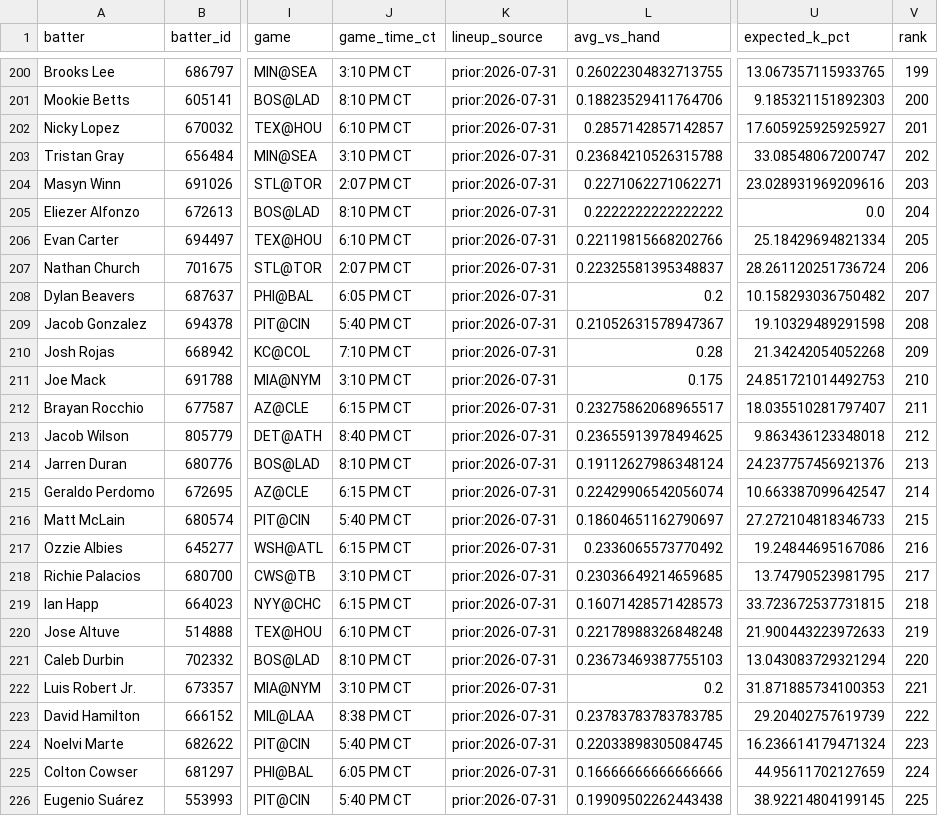
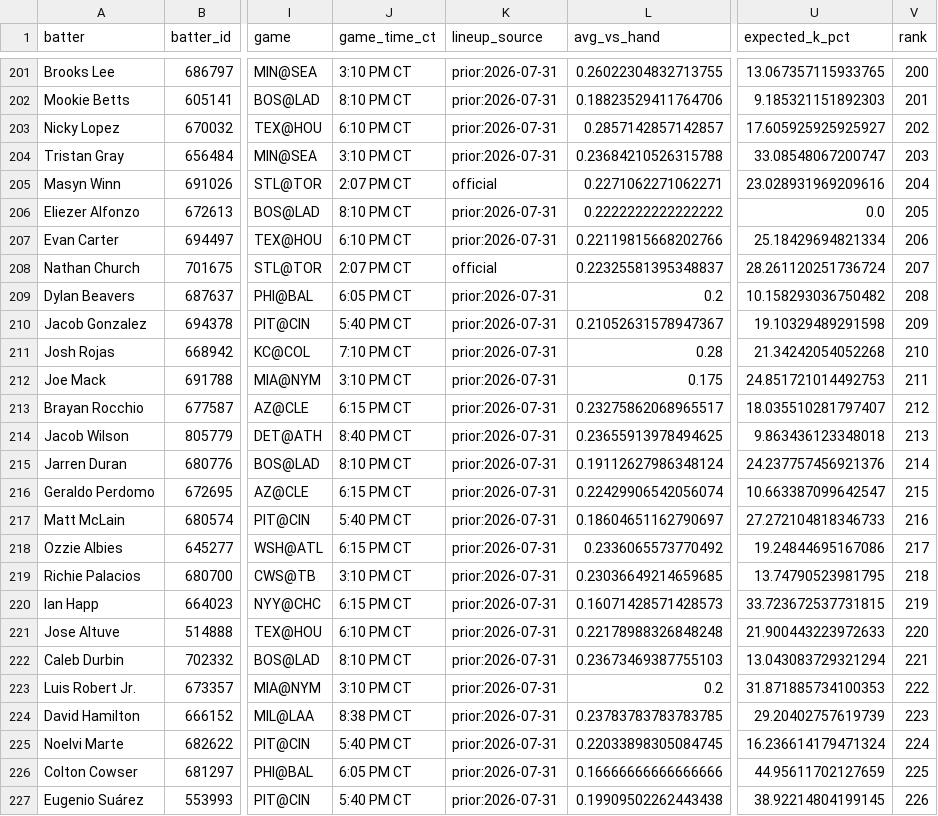
Before and after one commit to Ceezwrld/K-matchup, a CSV file: hits-2026-08-01.csv, drawn as a sheet; only a part is shown, gaps mark what is left out; addresses are those after the commit; the diff covers the shown part only; the diff names each change by its address in the sheet, - before the commit and + after, or states it on an @@ line.

```diff
--- a/hits-2026-08-01.csv
+++ b/hits-2026-08-01.csv
-V201 (rank): 199
+V201 (rank): 200
-V202 (rank): 200
+V202 (rank): 201
-V203 (rank): 201
+V203 (rank): 202
-V204 (rank): 202
+V204 (rank): 203
-K205 (lineup_source): prior:2026-07-31
+K205 (lineup_source): official
-V205 (rank): 203
+V205 (rank): 204
-V206 (rank): 204
+V206 (rank): 205
-V207 (rank): 205
+V207 (rank): 206
-K208 (lineup_source): prior:2026-07-31
+K208 (lineup_source): official
-V208 (rank): 206
+V208 (rank): 207
-V209 (rank): 207
+V209 (rank): 208
-V210 (rank): 208
+V210 (rank): 209
-V211 (rank): 209
+V211 (rank): 210
-V212 (rank): 210
+V212 (rank): 211
-V213 (rank): 211
+V213 (rank): 212
-V214 (rank): 212
+V214 (rank): 213
-V215 (rank): 213
+V215 (rank): 214
-V216 (rank): 214
+V216 (rank): 215
-V217 (rank): 215
+V217 (rank): 216
-V218 (rank): 216
+V218 (rank): 217
-V219 (rank): 217
+V219 (rank): 218
-V220 (rank): 218
+V220 (rank): 219
-V221 (rank): 219
+V221 (rank): 220
-V222 (rank): 220
+V222 (rank): 221
-V223 (rank): 221
+V223 (rank): 222
-V224 (rank): 222
+V224 (rank): 223
-V225 (rank): 223
+V225 (rank): 224
-V226 (rank): 224
+V226 (rank): 225
-V227 (rank): 225
+V227 (rank): 226
```
Also changed, not shown: 2 added rows, 2 removed rows and 69 edited cells elsewhere in this file, rankings-2026-08-01.csv, 2 other files.
